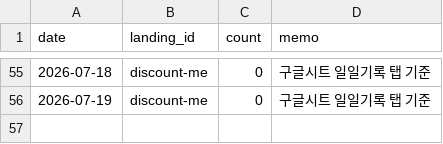
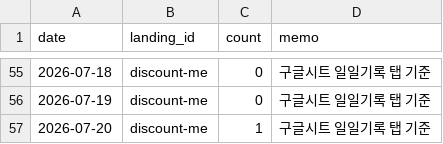
Before and after one commit to fgih304-netizen/fgih304-netizen.github.io, a CSV file: booking_completed.csv, drawn as a sheet; only a part is shown, gaps mark what is left out.

```diff
--- a/booking_completed.csv
+++ b/booking_completed.csv
@@ -56 +56,2 @@ date,landing_id,count,memo
 2026-07-19,discount-me,0,구글시트 일일기록 탭 기준
+2026-07-20,discount-me,1,구글시트 일일기록 탭 기준
```
Also changed, not shown: discount_typeform.csv, revenue.csv, 1 other file.
